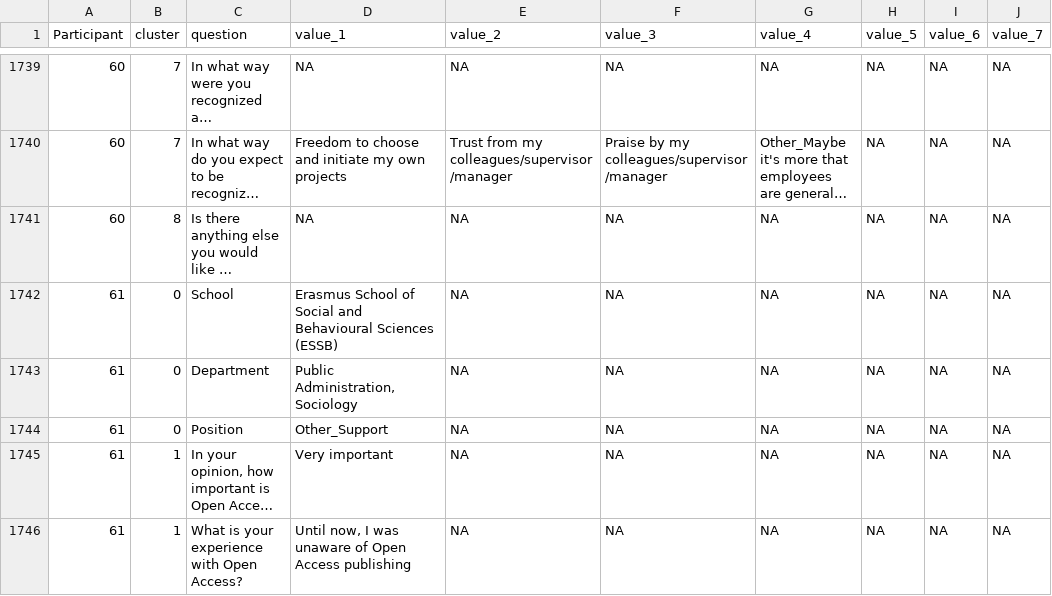
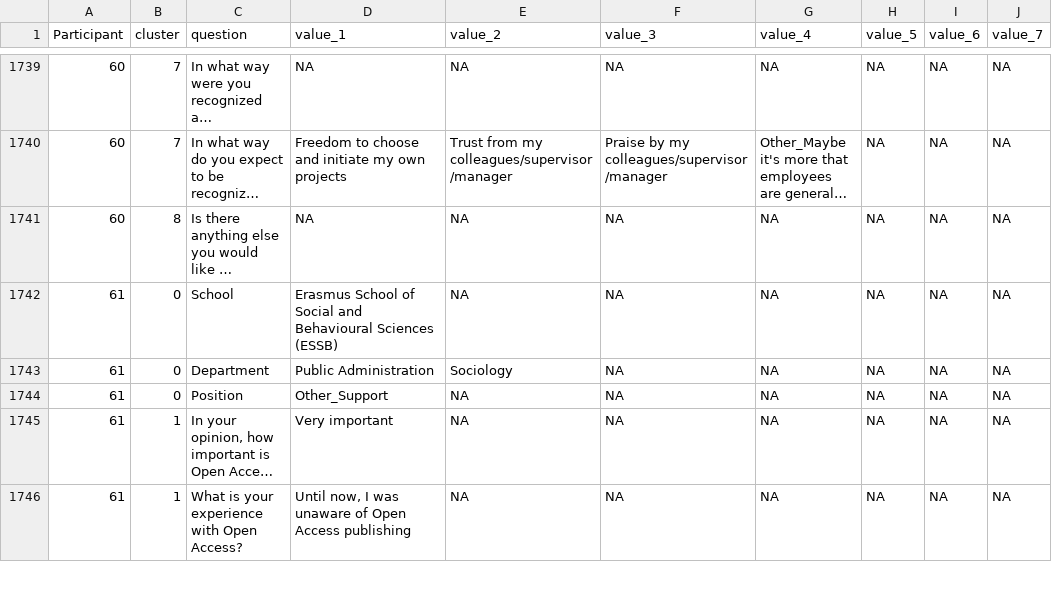
Before and after one commit to eur-nl/2022_EUR_OS_Survey, a CSV file: data/preproc/CLEAN_OS_Survey_responses.csv, drawn as a sheet; only a part is shown, gaps mark what is left out; long unchanged cells end in …; the diff names each change by its address in the sheet, - before the commit and + after, or states it on an @@ line.

Commit message:
cluster 0, how to take into account multiple choices?

```diff
--- a/data/preproc/CLEAN_OS_Survey_responses.csv
+++ b/data/preproc/CLEAN_OS_Survey_responses.csv
-D1743 (value_1): Public Administration,Sociology
+D1743 (value_1): Public Administration
-E1743 (value_2): NA
+E1743 (value_2): Sociology
```
Also changed, not shown: data/preproc/manual_merged_OS_Survey_responses.csv, 2 other files.
